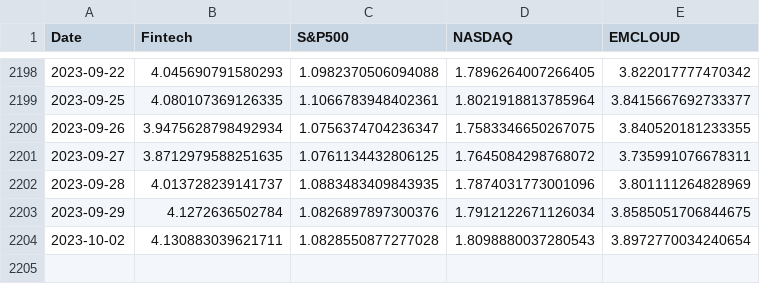
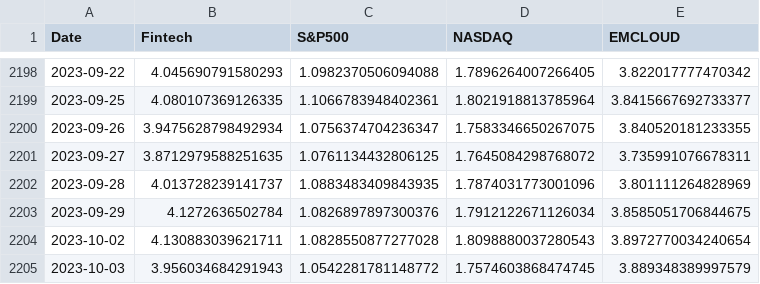
Before and after one commit to F-Prime-Capital/findex-data, a CSV file: index_performances.csv, drawn as a sheet; only a part is shown, gaps mark what is left out; the diff names each change by its address in the sheet, - before the commit and + after, or states it on an @@ line.

Commit message:
committing files

```diff
--- a/index_performances.csv
+++ b/index_performances.csv
+row 2205: 2023-10-03 | 3.956034684291943 | 1.0542281781148772 | 1.7574603868474745 | 3.889348389997579
```
